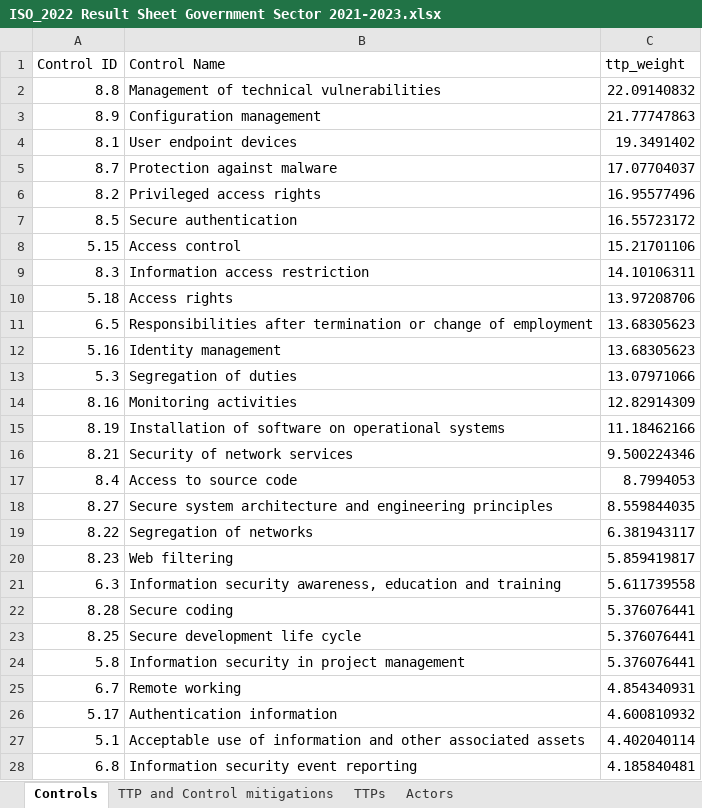
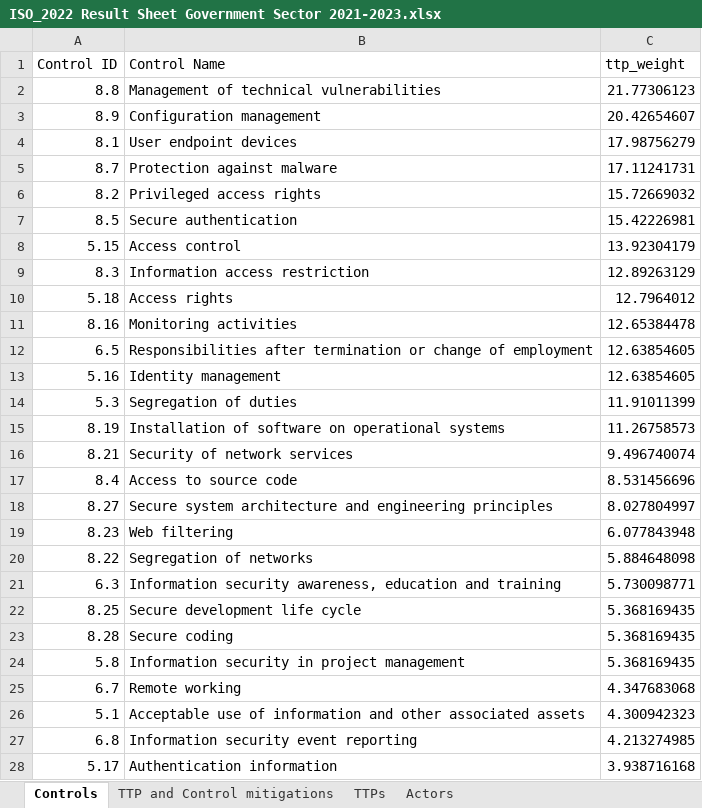
Before and after one commit to AbeWinters/Threat-Profiles-for-Control-Prioritization, an Excel workbook: results/ISO_2022 Result Sheet Government Sector 2021-2023.xlsx, sheet Controls, drawn as a sheet; only a part is shown; values as stored, in another font and other column widths than the file's, no cell formats; removed rows and columns are numbered as before the commit, all else as after; the diff covers the shown part only; the diff names each change by its address in the sheet, - before the commit and + after, or states it on an @@ line.

```diff
--- a/results/ISO_2022 Result Sheet Government Sector 2021-2023.xlsx (sheet Controls)
+++ b/results/ISO_2022 Result Sheet Government Sector 2021-2023.xlsx (sheet Controls)
-C2 (ttp_weight): 22.09140832
+C2 (ttp_weight): 21.77306123
-C3 (ttp_weight): 21.77747863
+C3 (ttp_weight): 20.42654607
-C4 (ttp_weight): 19.3491402
+C4 (ttp_weight): 17.98756279
-C5 (ttp_weight): 17.07704037
+C5 (ttp_weight): 17.11241731
-C6 (ttp_weight): 16.95577496
+C6 (ttp_weight): 15.72669032
-C7 (ttp_weight): 16.55723172
+C7 (ttp_weight): 15.42226981
-C8 (ttp_weight): 15.21701106
+C8 (ttp_weight): 13.92304179
-C9 (ttp_weight): 14.10106311
+C9 (ttp_weight): 12.89263129
-C10 (ttp_weight): 13.97208706
+C10 (ttp_weight): 12.7964012
+row 11: 8.16 | Monitoring activities | 12.65384478
-C12:C13 (ttp_weight): 13.68305623
+C12:C13 (ttp_weight): 12.63854605
-C14 (ttp_weight): 13.07971066
+C14 (ttp_weight): 11.91011399
-row 14: 8.16 | Monitoring activities | 12.82914309
-C15 (ttp_weight): 11.18462166
+C15 (ttp_weight): 11.26758573
-C16 (ttp_weight): 9.500224346
+C16 (ttp_weight): 9.496740074
-C17 (ttp_weight): 8.7994053
+C17 (ttp_weight): 8.531456696
-C18 (ttp_weight): 8.559844035
+C18 (ttp_weight): 8.027804997
-row 19: 8.22 | Segregation of networks | 6.381943117
-C19 (ttp_weight): 5.859419817
+C19 (ttp_weight): 6.077843948
+row 20: 8.22 | Segregation of networks | 5.884648098
-C21 (ttp_weight): 5.611739558
+C21 (ttp_weight): 5.730098771
-row 22: 8.28 | Secure coding | 5.376076441
-C22 (ttp_weight): 5.376076441
+C22 (ttp_weight): 5.368169435
+row 23: 8.28 | Secure coding | 5.368169435
-C24 (ttp_weight): 5.376076441
+C24 (ttp_weight): 5.368169435
-C25 (ttp_weight): 4.854340931
+C25 (ttp_weight): 4.347683068
-row 26: 5.17 | Authentication information | 4.600810932
-C26 (ttp_weight): 4.402040114
+C26 (ttp_weight): 4.300942323
-C27 (ttp_weight): 4.185840481
+C27 (ttp_weight): 4.213274985
+row 28: 5.17 | Authentication information | 3.938716168
```
Also changed, not shown: 4 added rows, 4 removed rows and 15 edited cells elsewhere in this sheet, sheet TTP and Control mitigations, sheet TTPs, sheet Actors, cell formats, results/CIS_v8 Result Sheet Government Sector 2021-2023.xlsx, results/CIS_v8 Result Sheet ransomware TTPs.xlsx, 16 other files.
